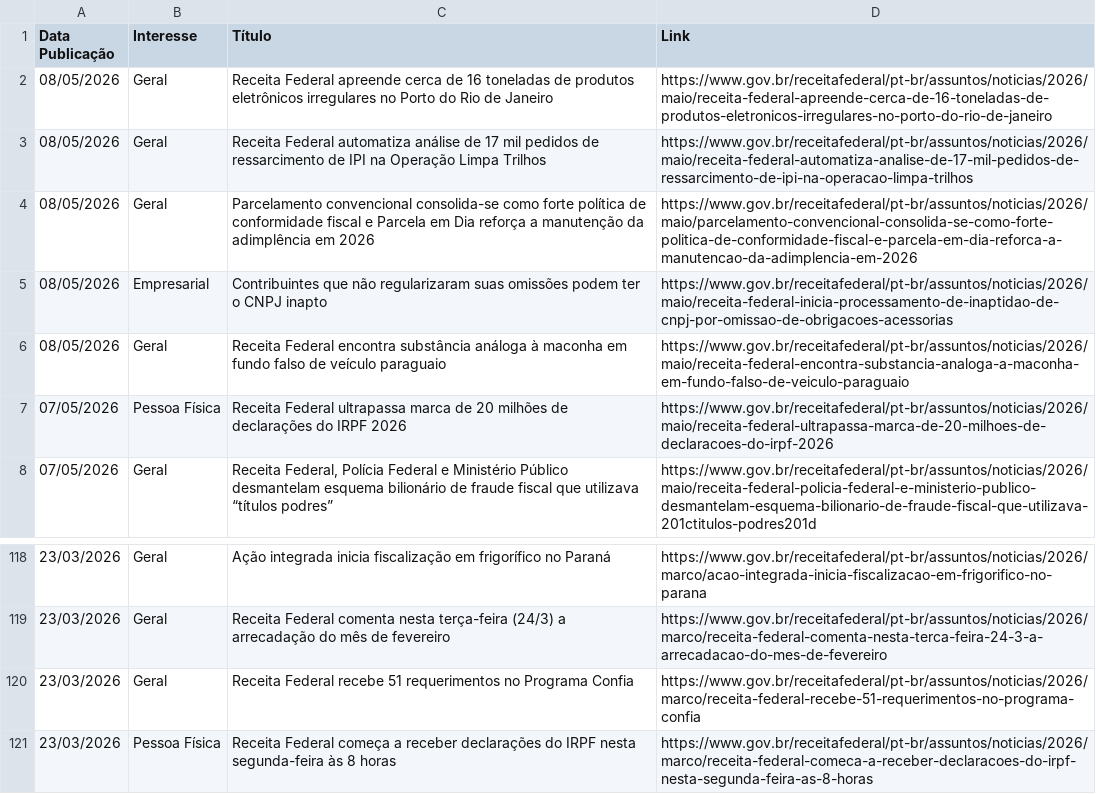
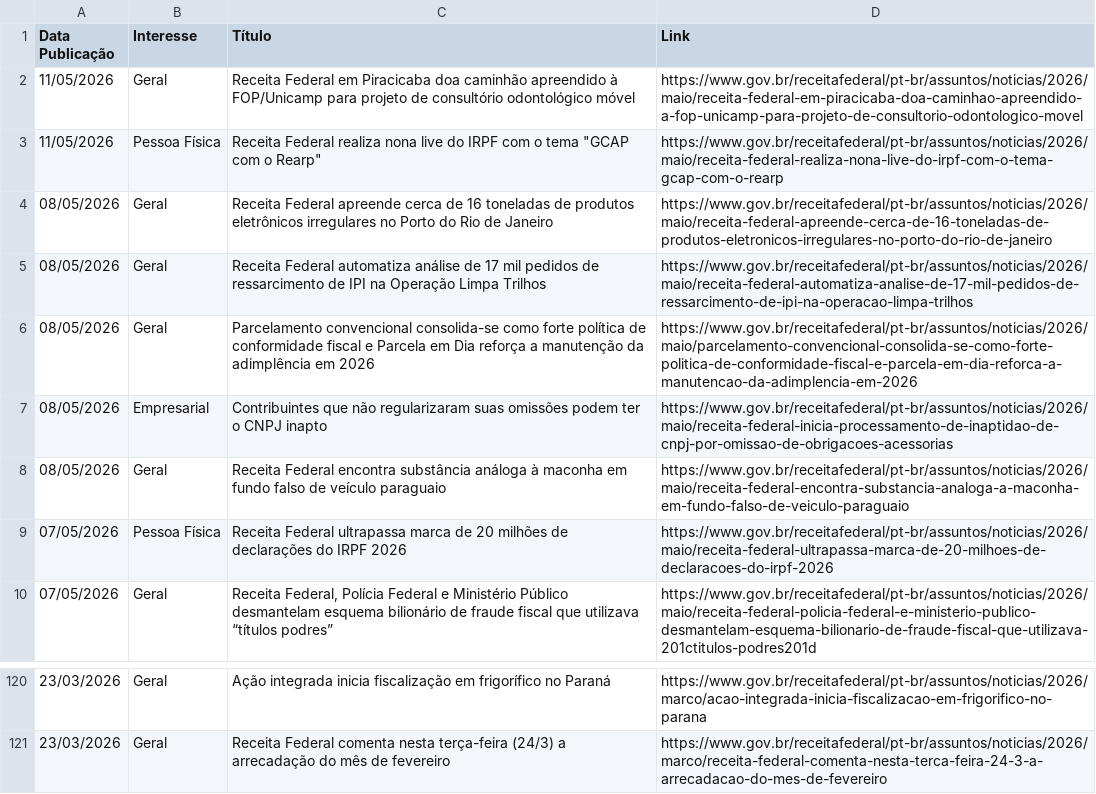
Before and after one commit to suporteagyle/automacao-receita, a CSV file: noticias_receita.csv, drawn as a sheet; only a part is shown, gaps mark what is left out; removed rows and columns are numbered as before the commit, all else as after; the diff names each change by its address in the sheet, - before the commit and + after, or states it on an @@ line.

```diff
--- a/noticias_receita.csv
+++ b/noticias_receita.csv
+row 2: 11/05/2026 | Geral | Receita Federal em Piracicaba doa caminhão apreendido à FOP/Unicamp para projeto de consultório odontológico móvel | https://www.gov.br/receitafederal/pt-br/assuntos/noticias/2026/maio/receita-federal-em-piracicaba-doa-caminhao-apreendido-a-fop-unicamp-para-projeto-de-consultorio-odontologico-movel
+row 3: 11/05/2026 | Pessoa Física | Receita Federal realiza nona live do IRPF com o tema "GCAP com o Rearp" | https://www.gov.br/receitafederal/pt-br/assuntos/noticias/2026/maio/receita-federal-realiza-nona-live-do-irpf-com-o-tema-gcap-com-o-rearp
-row 120: 23/03/2026 | Geral | Receita Federal recebe 51 requerimentos no Programa Confia | https://www.gov.br/receitafederal/pt-br/assuntos/noticias/2026/marco/receita-federal-recebe-51-requerimentos-no-programa-confia
-row 121: 23/03/2026 | Pessoa Física | Receita Federal começa a receber declarações do IRPF nesta segunda-feira às 8 horas | https://www.gov.br/receitafederal/pt-br/assuntos/noticias/2026/marco/receita-federal-comeca-a-receber-declaracoes-do-irpf-nesta-segunda-feira-as-8-horas
```
